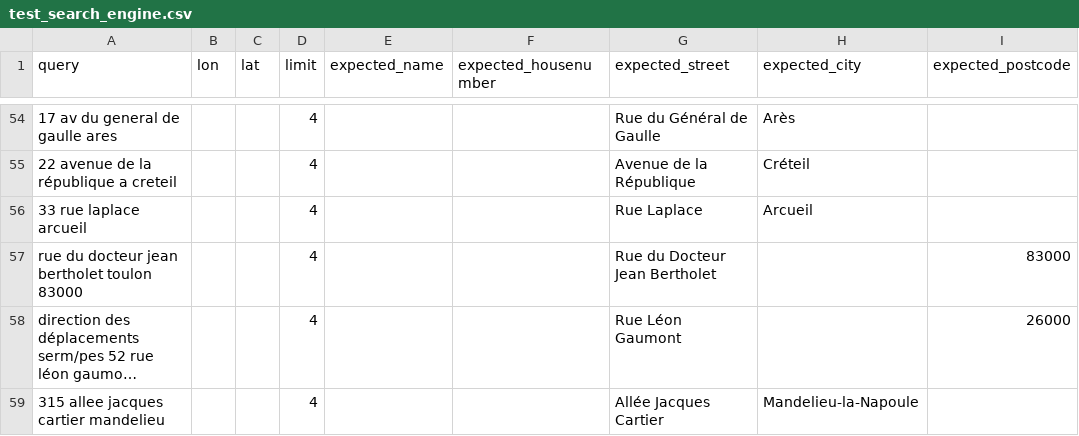
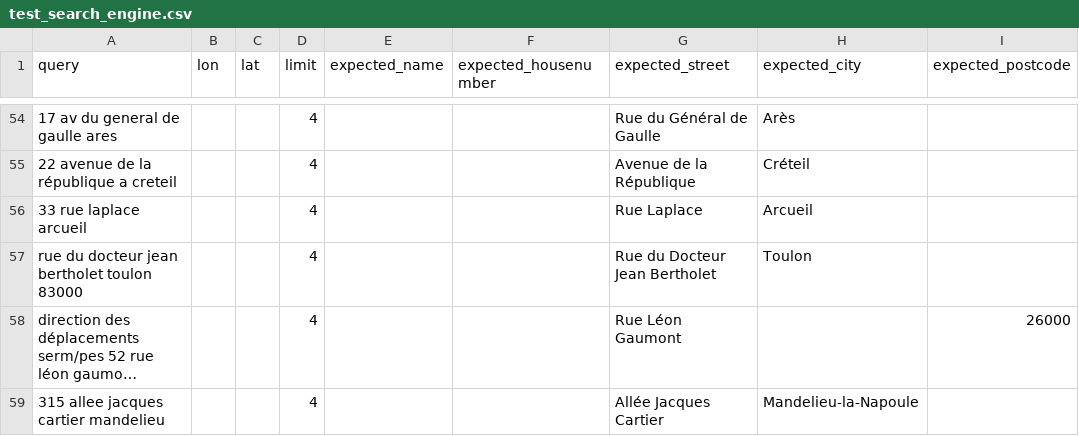
Before and after one commit to antoine-de/geocoder-tester, a CSV file: geocoder_tester/world/france/test_search_engine.csv, drawn as a sheet; only a part is shown, gaps mark what is left out; long unchanged cells end in …; the diff names each change by its address in the sheet, - before the commit and + after, or states it on an @@ line.

Commit message:
correct a few tests

```diff
--- a/geocoder_tester/world/france/test_search_engine.csv
+++ b/geocoder_tester/world/france/test_search_engine.csv
-H57 (expected_city): (empty)
+H57 (expected_city): Toulon
-I57 (expected_postcode): 83000
+I57 (expected_postcode): (empty)
```
